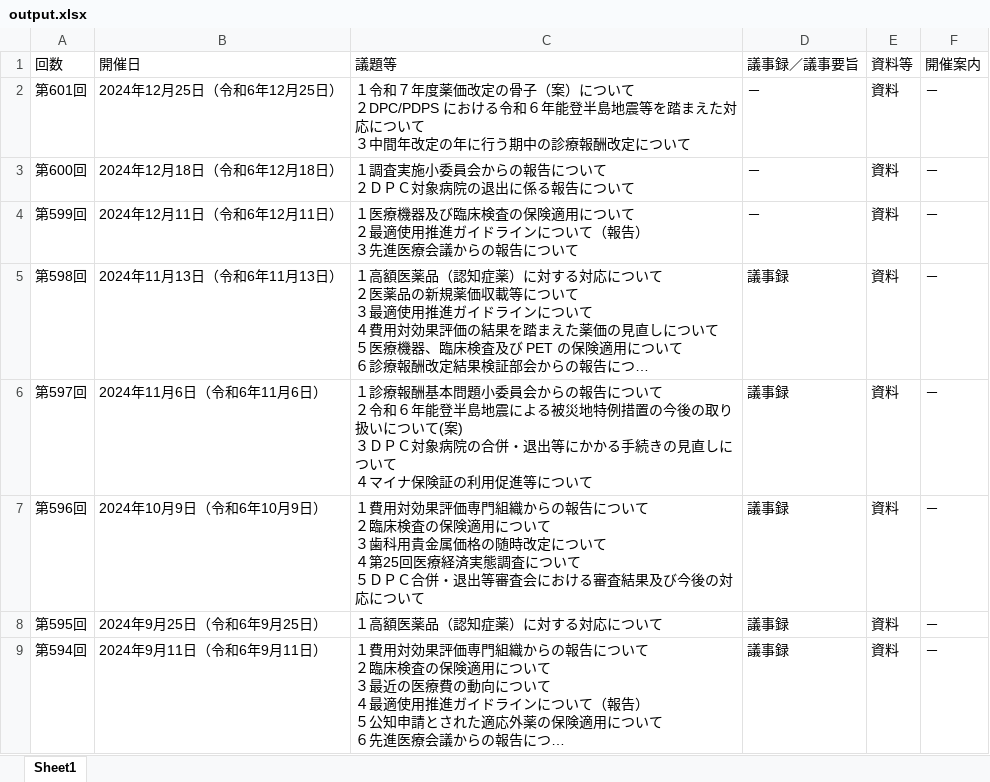
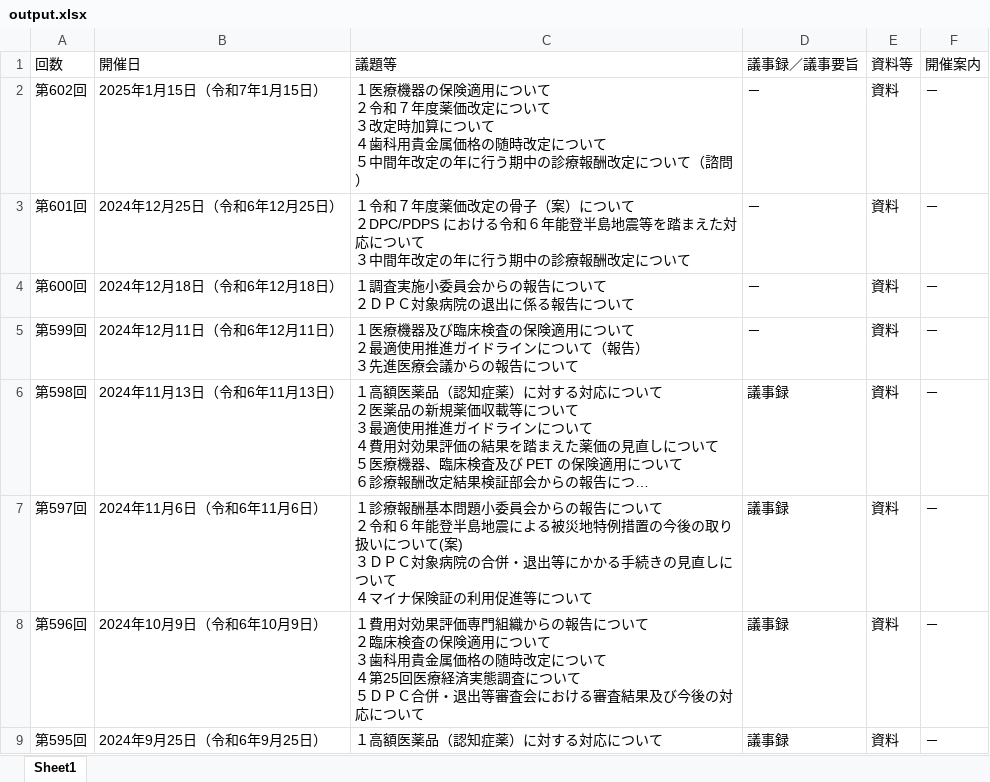
Before and after one commit to wasabina67/chuikyo-python, an Excel workbook: docs/output.xlsx, sheet Sheet1, drawn as a sheet; only a part is shown; the shorter side is filled out with more unchanged rows; long unchanged cells end in …; values as stored, in another font and other column widths than the file's, no borders; ↵ is a line break in a cell; the diff names each change by its address in the sheet, - before the commit and + after, or states it on an @@ line.

```diff
--- a/docs/output.xlsx (sheet Sheet1)
+++ b/docs/output.xlsx (sheet Sheet1)
+row 2: 第602回 | 2025年1月15日（令和7年1月15日） | １医療機器の保険適用について ↵ ２令和７年度薬価改定について ↵ ３改定時加算について ↵ ４歯科用貴金属価格の随時改定について ↵ ５中間年改定の年に行う期中の診療報酬改定について（諮問） | － | 資料 | －
```
Also changed, not shown: 1 other file.
